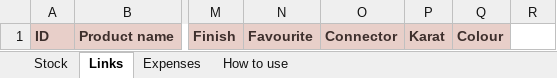
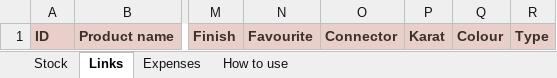
Before and after one commit to jessicaongg/momento, an Excel workbook: momento-upload-sheet.xlsx, sheet Links, drawn as a sheet; only a part is shown, gaps mark what is left out; values as stored, in another font and other column widths than the file's, no borders; the diff names each change by its address in the sheet, - before the commit and + after, or states it on an @@ line.

```diff
--- a/momento-upload-sheet.xlsx (sheet Links)
+++ b/momento-upload-sheet.xlsx (sheet Links)
-R1: (empty)
+R1: Type
-R1 fill: none
+R1 fill: #E8CFC9
```
Also changed, not shown: 2 other files.
